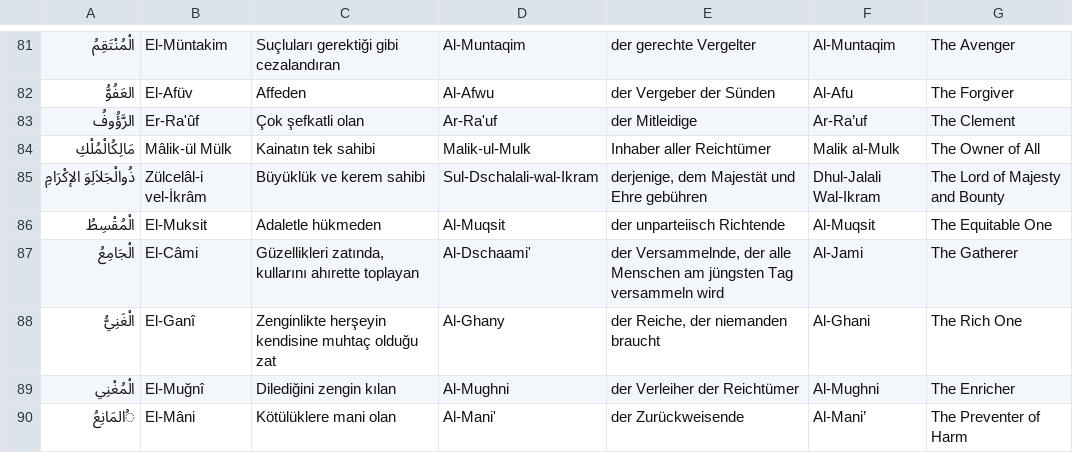
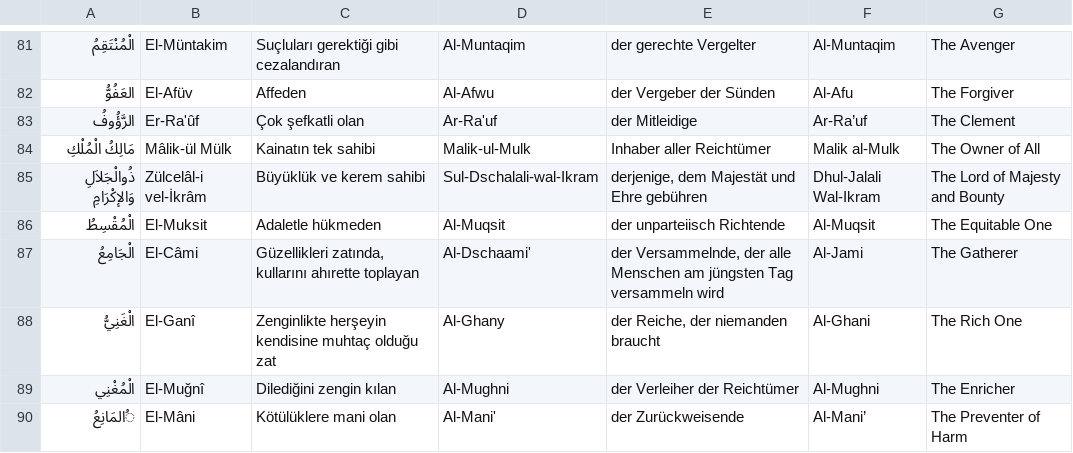
Before and after one commit to metinkale38/prayer-times-android, a CSV file: app/src/main/res/raw/names.csv, drawn as a sheet; only a part is shown, gaps mark what is left out.

Commit message:
fixed two names in arabic
Malik al-Mulk and Dhul-Jalali Wal-Ikram in arabic were lacking some spaces.

```diff
--- a/app/src/main/res/raw/names.csv
+++ b/app/src/main/res/raw/names.csv
@@ -83,4 +83,4 @@
 الرَّؤُوفُ	Er-Ra'ûf	Çok şefkatli olan	Ar-Ra'uf	der Mitleidige	Ar-Ra’uf	The Clement
-مَالِكُالْمُلْكِ	Mâlik-ül Mülk	Kainatın tek sahibi	Malik-ul-Mulk	Inhaber aller Reichtümer 	Malik al-Mulk	The Owner of All
-ذُوالْجَلاَلِوَ الإكْرَامِ	Zülcelâl-i vel-İkrâm	Büyüklük ve kerem sahibi	Sul-Dschalali-wal-Ikram	derjenige, dem Majestät und Ehre gebühren	Dhul-Jalali Wal-Ikram	The Lord of Majesty and Bounty
+مَالِكُ الْمُلْكِ	Mâlik-ül Mülk	Kainatın tek sahibi	Malik-ul-Mulk	Inhaber aller Reichtümer 	Malik al-Mulk	The Owner of All
+ذُوالْجَلاَلِ وَالإكْرَامِ	Zülcelâl-i vel-İkrâm	Büyüklük ve kerem sahibi	Sul-Dschalali-wal-Ikram	derjenige, dem Majestät und Ehre gebühren	Dhul-Jalali Wal-Ikram	The Lord of Majesty and Bounty
 الْمُقْسِطُ	El-Muksit	Adaletle hükmeden	Al-Muqsit	der unparteiisch Richtende	Al-Muqsit	The Equitable One
```
